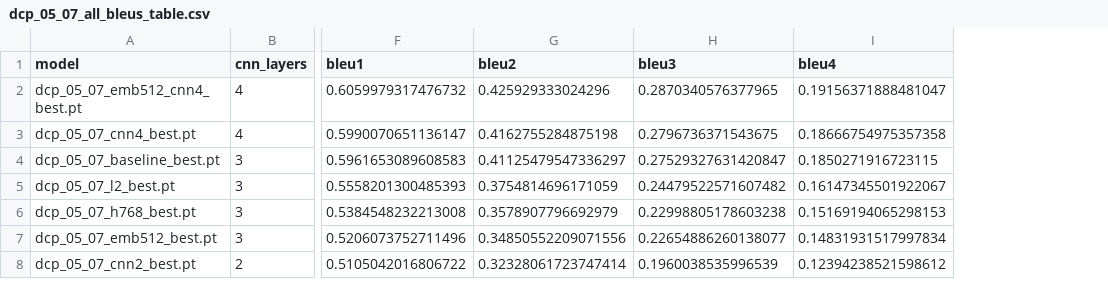
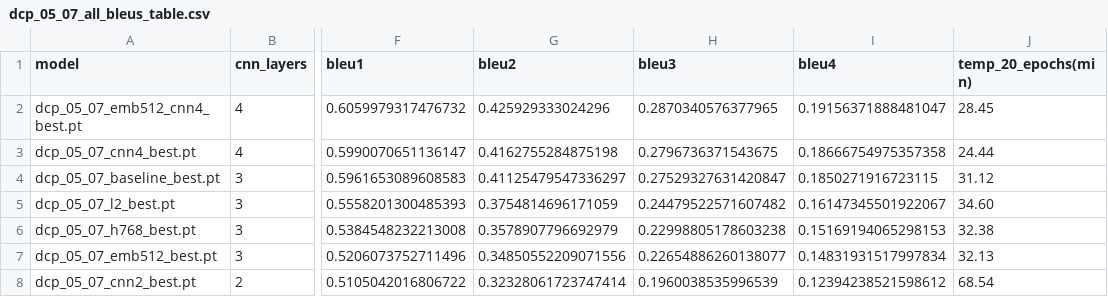
Before and after one commit to danielcoutop/IMPA_Tech, a CSV file: trab_2/dcp_05_07_all_bleus_table.csv, drawn as a sheet; only a part is shown, gaps mark what is left out; the diff names each change by its address in the sheet, - before the commit and + after, or states it on an @@ line.

```diff
--- a/trab_2/dcp_05_07_all_bleus_table.csv
+++ b/trab_2/dcp_05_07_all_bleus_table.csv
+column J (temp_20_epochs(min)), rows 2-8: 28.45 | 24.44 | 31.12 | 34.60 | 32.38 | 32.13 | 68.54
```
Also changed, not shown: 2 other files.
